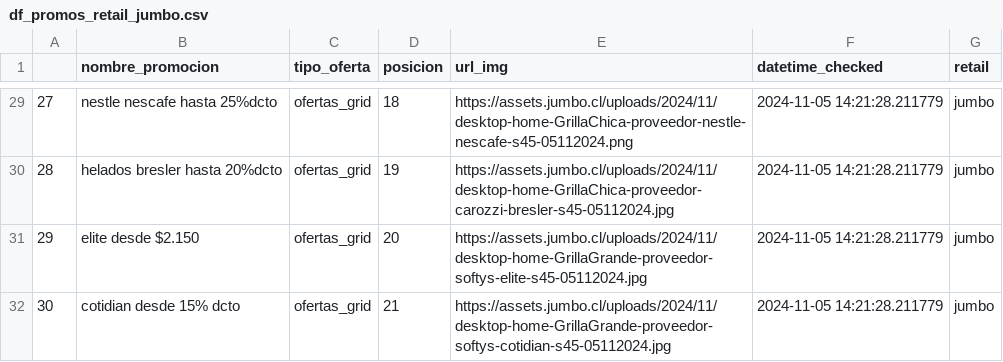
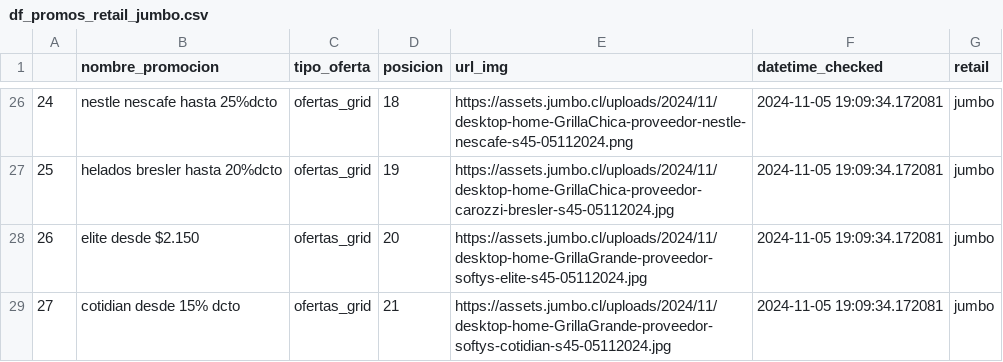
Before and after one commit to cverbah/Modal_streamlit_Promos, a CSV file: data_retails/promos_home/df_promos_retail_jumbo.csv, drawn as a sheet; only a part is shown, gaps mark what is left out; addresses are those after the commit; the diff covers the shown part only; the diff names each change by its address in the sheet, - before the commit and + after, or states it on an @@ line.

```diff
--- a/data_retails/promos_home/df_promos_retail_jumbo.csv
+++ b/data_retails/promos_home/df_promos_retail_jumbo.csv
@@ column A renumbered from row 15 down @@
-F26:F29 (datetime_checked): 2024-11-05 14:21:28.211779
+F26:F29 (datetime_checked): 2024-11-05 19:09:34.172081
```
Also changed, not shown: 3 removed rows and 24 edited cells elsewhere in this file, data_retails/promos_home/df_promos_retail_falabella.csv, data_retails/promos_home/df_promos_retail_paris.csv, 6 other files.
